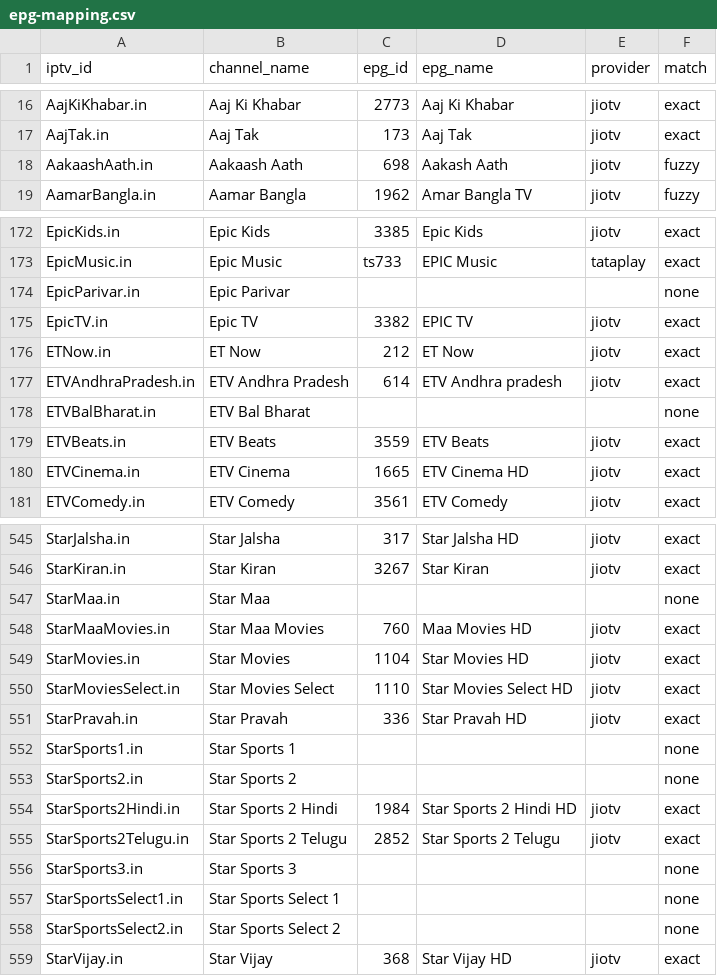
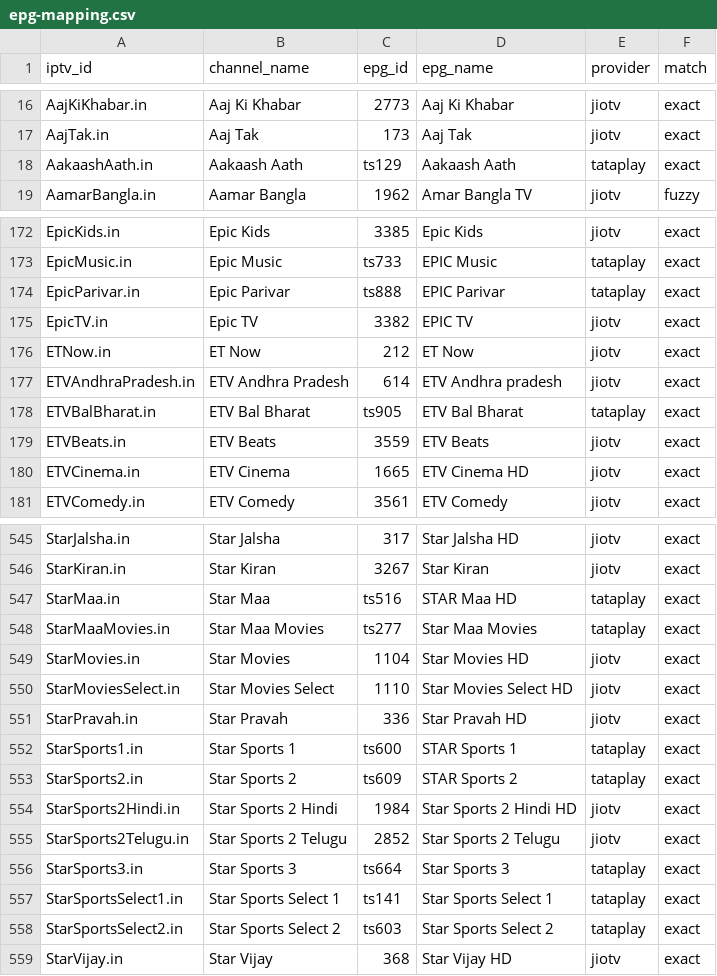
Before and after one commit to soniharish2018/in-iptv, a CSV file: playlists/epg-mapping.csv, drawn as a sheet; only a part is shown, gaps mark what is left out; the diff covers the shown part only.

```diff
--- a/playlists/epg-mapping.csv
+++ b/playlists/epg-mapping.csv
@@ -17,3 +17,3 @@ AajKiKhabar.in,Aaj Ki Khabar,2773,Aaj Ki Khabar,jiotv,exact
 AajTak.in,Aaj Tak,173,Aaj Tak,jiotv,exact
-AakaashAath.in,Aakaash Aath,698,Aakash Aath,jiotv,fuzzy
+AakaashAath.in,Aakaash Aath,ts129,Aakaash Aath,tataplay,exact
 AamarBangla.in,Aamar Bangla,1962,Amar Bangla TV,jiotv,fuzzy
@@ -173,3 +173,3 @@ EpicKids.in,Epic Kids,3385,Epic Kids,jiotv,exact
 EpicMusic.in,Epic Music,ts733,EPIC Music,tataplay,exact
-EpicParivar.in,Epic Parivar,,,,none
+EpicParivar.in,Epic Parivar,ts888,EPIC Parivar,tataplay,exact
 EpicTV.in,Epic TV,3382,EPIC TV,jiotv,exact
@@ -177,3 +177,3 @@ ETNow.in,ET Now,212,ET Now,jiotv,exact
 ETVAndhraPradesh.in,ETV Andhra Pradesh,614,ETV Andhra pradesh,jiotv,exact
-ETVBalBharat.in,ETV Bal Bharat,,,,none
+ETVBalBharat.in,ETV Bal Bharat,ts905,ETV Bal Bharat,tataplay,exact
 ETVBeats.in,ETV Beats,3559,ETV Beats,jiotv,exact
@@ -546,4 +546,4 @@ StarJalsha.in,Star Jalsha,317,Star Jalsha HD,jiotv,exact
 StarKiran.in,Star Kiran,3267,Star Kiran,jiotv,exact
-StarMaa.in,Star Maa,,,,none
-StarMaaMovies.in,Star Maa Movies,760,Maa Movies HD,jiotv,exact
+StarMaa.in,Star Maa,ts516,STAR Maa HD,tataplay,exact
+StarMaaMovies.in,Star Maa Movies,ts277,Star Maa Movies,tataplay,exact
 StarMovies.in,Star Movies,1104,Star Movies HD,jiotv,exact
@@ -551,9 +551,9 @@ StarMoviesSelect.in,Star Movies Select,1110,Star Movies Select HD,jiotv,exact
 StarPravah.in,Star Pravah,336,Star Pravah HD,jiotv,exact
-StarSports1.in,Star Sports 1,,,,none
-StarSports2.in,Star Sports 2,,,,none
+StarSports1.in,Star Sports 1,ts600,STAR Sports 1,tataplay,exact
+StarSports2.in,Star Sports 2,ts609,STAR Sports 2,tataplay,exact
 StarSports2Hindi.in,Star Sports 2 Hindi,1984,Star Sports 2 Hindi HD,jiotv,exact
 StarSports2Telugu.in,Star Sports 2 Telugu,2852,Star Sports 2 Telugu,jiotv,exact
-StarSports3.in,Star Sports 3,,,,none
-StarSportsSelect1.in,Star Sports Select 1,,,,none
-StarSportsSelect2.in,Star Sports Select 2,,,,none
+StarSports3.in,Star Sports 3,ts664,Star Sports 3,tataplay,exact
+StarSportsSelect1.in,Star Sports Select 1,ts141,Star Sports Select 1,tataplay,exact
+StarSportsSelect2.in,Star Sports Select 2,ts603,Star Sports Select 2,tataplay,exact
 StarVijay.in,Star Vijay,368,Star Vijay HD,jiotv,exact
```
Also changed, not shown: 122 edited cells elsewhere in this file, 11 other files.
